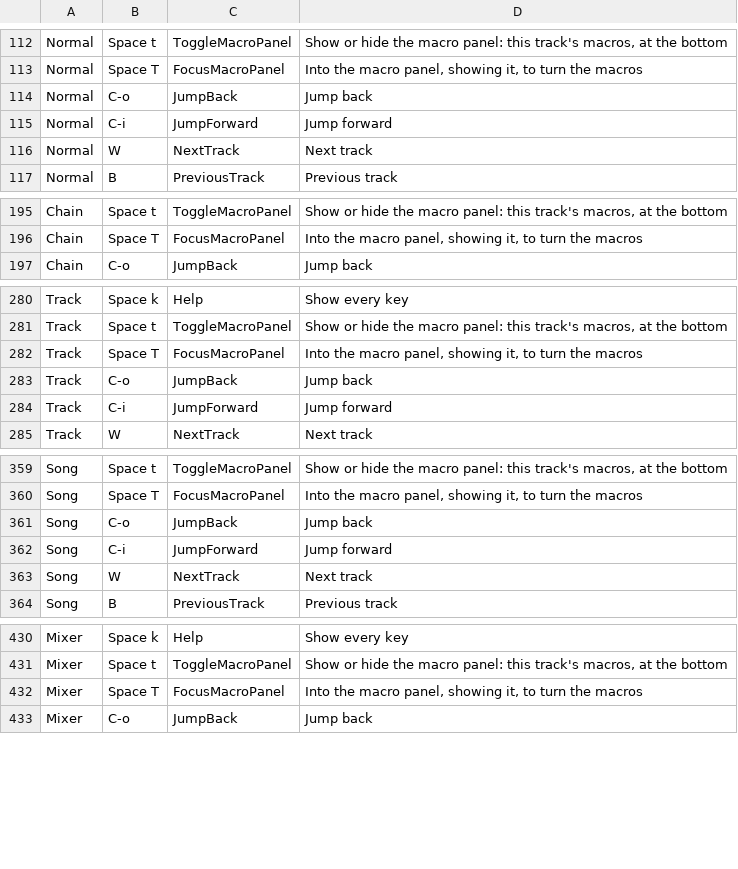
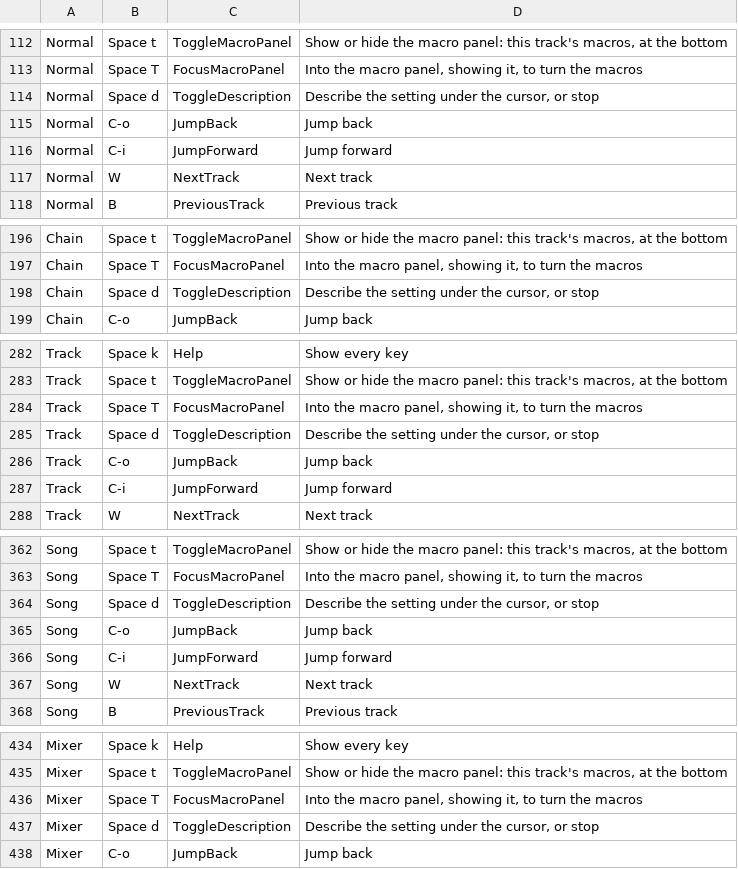
Before and after one commit to gabrielgellner/vimtracker, a TSV file: crates/vt-tui/src/input/bindings.tsv, drawn as a sheet; only a part is shown, gaps mark what is left out; the diff covers the shown part only.

Commit message:
feat(tui): Space d describes the setting under the cursor
A line of two rows above the status line, and above the macro panel when
it shows, says what the setting under the cursor does and what its value
means now. It follows the cursor on the Track page's pages, in the shape
panel and in the macro panel, where Space d is bound too, and stays on for
the session. Off, or where there's nothing to describe, it takes no rows.

A macro says what it moves, from where to where, and where it is now.
New screenshot: description. which-key's popup lists Space d.
Decision 387.

Closes #969.

```diff
--- a/crates/vt-tui/src/input/bindings.tsv
+++ b/crates/vt-tui/src/input/bindings.tsv
@@ -113,2 +113,3 @@ Normal	Space t	ToggleMacroPanel	Show or hide the macro panel: this track's macro
 Normal	Space T	FocusMacroPanel	Into the macro panel, showing it, to turn the macros
+Normal	Space d	ToggleDescription	Describe the setting under the cursor, or stop
 Normal	C-o	JumpBack	Jump back
@@ -196,2 +197,3 @@ Chain	Space t	ToggleMacroPanel	Show or hide the macro panel: this track's macros
 Chain	Space T	FocusMacroPanel	Into the macro panel, showing it, to turn the macros
+Chain	Space d	ToggleDescription	Describe the setting under the cursor, or stop
 Chain	C-o	JumpBack	Jump back
@@ -282,2 +284,3 @@ Track	Space t	ToggleMacroPanel	Show or hide the macro panel: this track's macros
 Track	Space T	FocusMacroPanel	Into the macro panel, showing it, to turn the macros
+Track	Space d	ToggleDescription	Describe the setting under the cursor, or stop
 Track	C-o	JumpBack	Jump back
@@ -360,2 +363,3 @@ Song	Space t	ToggleMacroPanel	Show or hide the macro panel: this track's macros,
 Song	Space T	FocusMacroPanel	Into the macro panel, showing it, to turn the macros
+Song	Space d	ToggleDescription	Describe the setting under the cursor, or stop
 Song	C-o	JumpBack	Jump back
@@ -432,2 +436,3 @@ Mixer	Space t	ToggleMacroPanel	Show or hide the macro panel: this track's macros
 Mixer	Space T	FocusMacroPanel	Into the macro panel, showing it, to turn the macros
+Mixer	Space d	ToggleDescription	Describe the setting under the cursor, or stop
 Mixer	C-o	JumpBack	Jump back
```
Also changed, not shown: 6 added rows elsewhere in this file, 18 other files.
